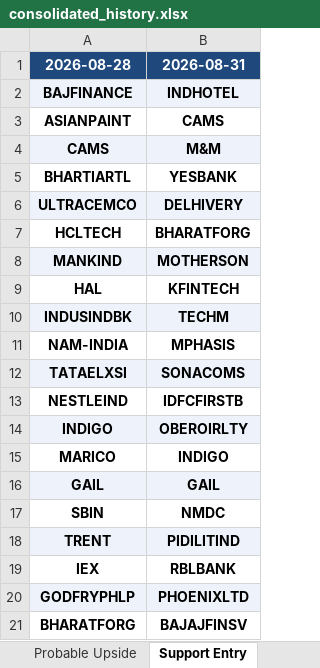
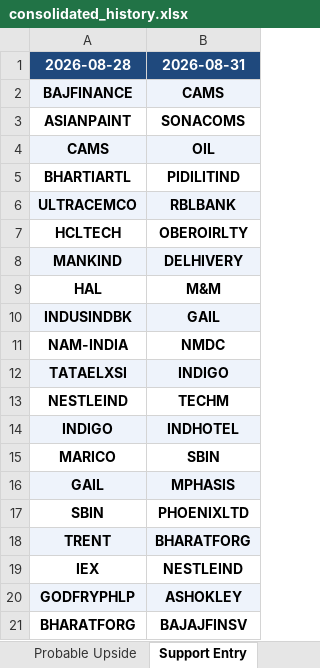
Before and after one commit to sushilray11/My_Project, an Excel workbook: Analysis/exports/consolidated_history.xlsx, sheet Support Entry, drawn as a sheet; values as stored, in another font and other column widths than the file's, no borders; the diff names each change by its address in the sheet, - before the commit and + after, or states it on an @@ line.

```diff
--- a/Analysis/exports/consolidated_history.xlsx (sheet Support Entry)
+++ b/Analysis/exports/consolidated_history.xlsx (sheet Support Entry)
-B2 (2026-08-31): INDHOTEL
+B2 (2026-08-31): CAMS
-B3 (2026-08-31): CAMS
+B3 (2026-08-31): SONACOMS
-B4 (2026-08-31): M&M
+B4 (2026-08-31): OIL
-B5 (2026-08-31): YESBANK
+B5 (2026-08-31): PIDILITIND
-B6 (2026-08-31): DELHIVERY
+B6 (2026-08-31): RBLBANK
-B7 (2026-08-31): BHARATFORG
+B7 (2026-08-31): OBEROIRLTY
-B8 (2026-08-31): MOTHERSON
+B8 (2026-08-31): DELHIVERY
-B9 (2026-08-31): KFINTECH
+B9 (2026-08-31): M&M
-B10 (2026-08-31): TECHM
+B10 (2026-08-31): GAIL
-B11 (2026-08-31): MPHASIS
+B11 (2026-08-31): NMDC
-B12 (2026-08-31): SONACOMS
+B12 (2026-08-31): INDIGO
-B13 (2026-08-31): IDFCFIRSTB
+B13 (2026-08-31): TECHM
-B14 (2026-08-31): OBEROIRLTY
+B14 (2026-08-31): INDHOTEL
-B15 (2026-08-31): INDIGO
+B15 (2026-08-31): SBIN
-B16 (2026-08-31): GAIL
+B16 (2026-08-31): MPHASIS
-B17 (2026-08-31): NMDC
+B17 (2026-08-31): PHOENIXLTD
-B18 (2026-08-31): PIDILITIND
+B18 (2026-08-31): BHARATFORG
-B19 (2026-08-31): RBLBANK
+B19 (2026-08-31): NESTLEIND
-B20 (2026-08-31): PHOENIXLTD
+B20 (2026-08-31): ASHOKLEY
```
Also changed, not shown: sheet Consolidation Breakout, sheet Probable Upside, Analysis/exports/backtest_results.xlsx, Analysis/exports/screener_2026-08-31.xlsx, 12 other files.
